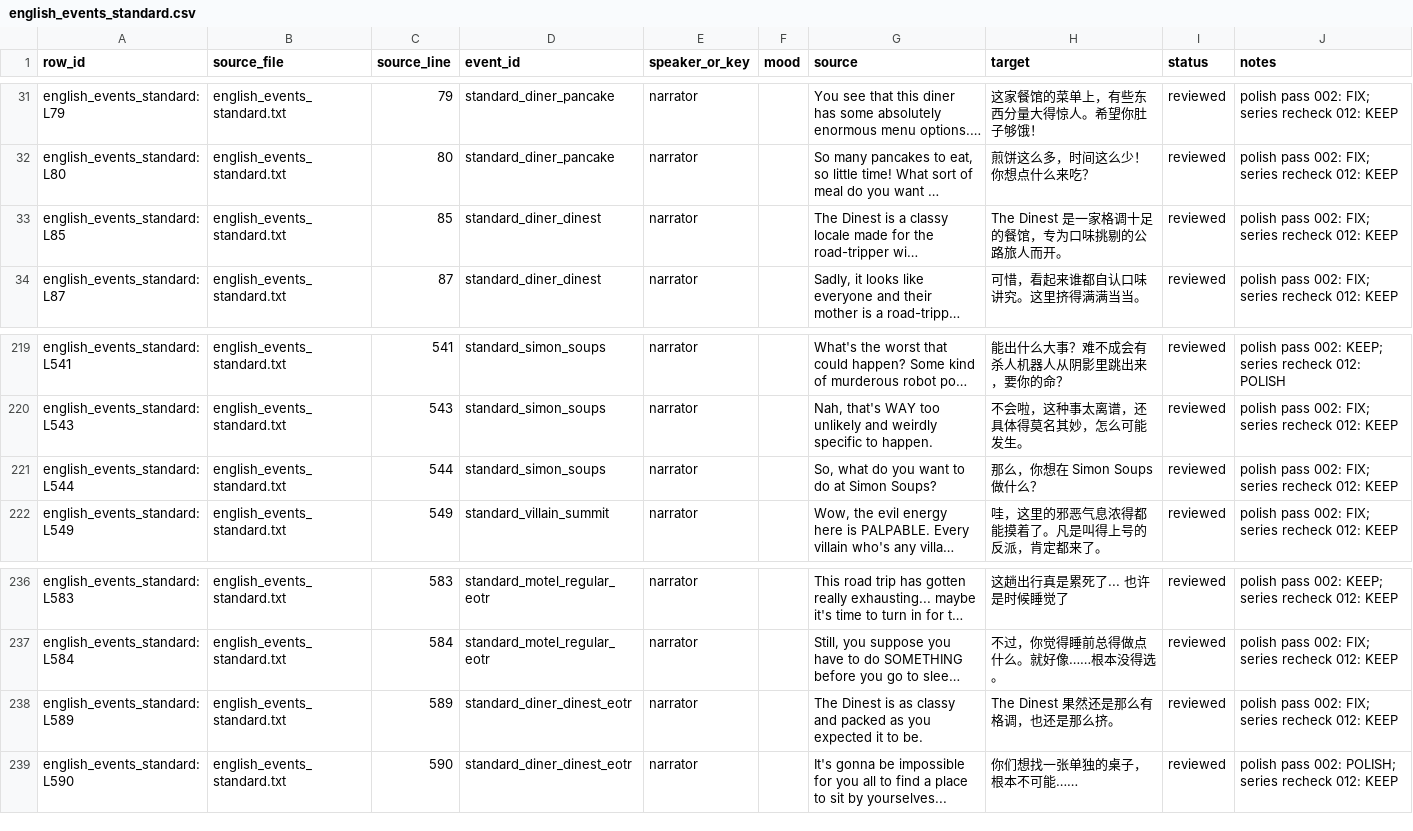
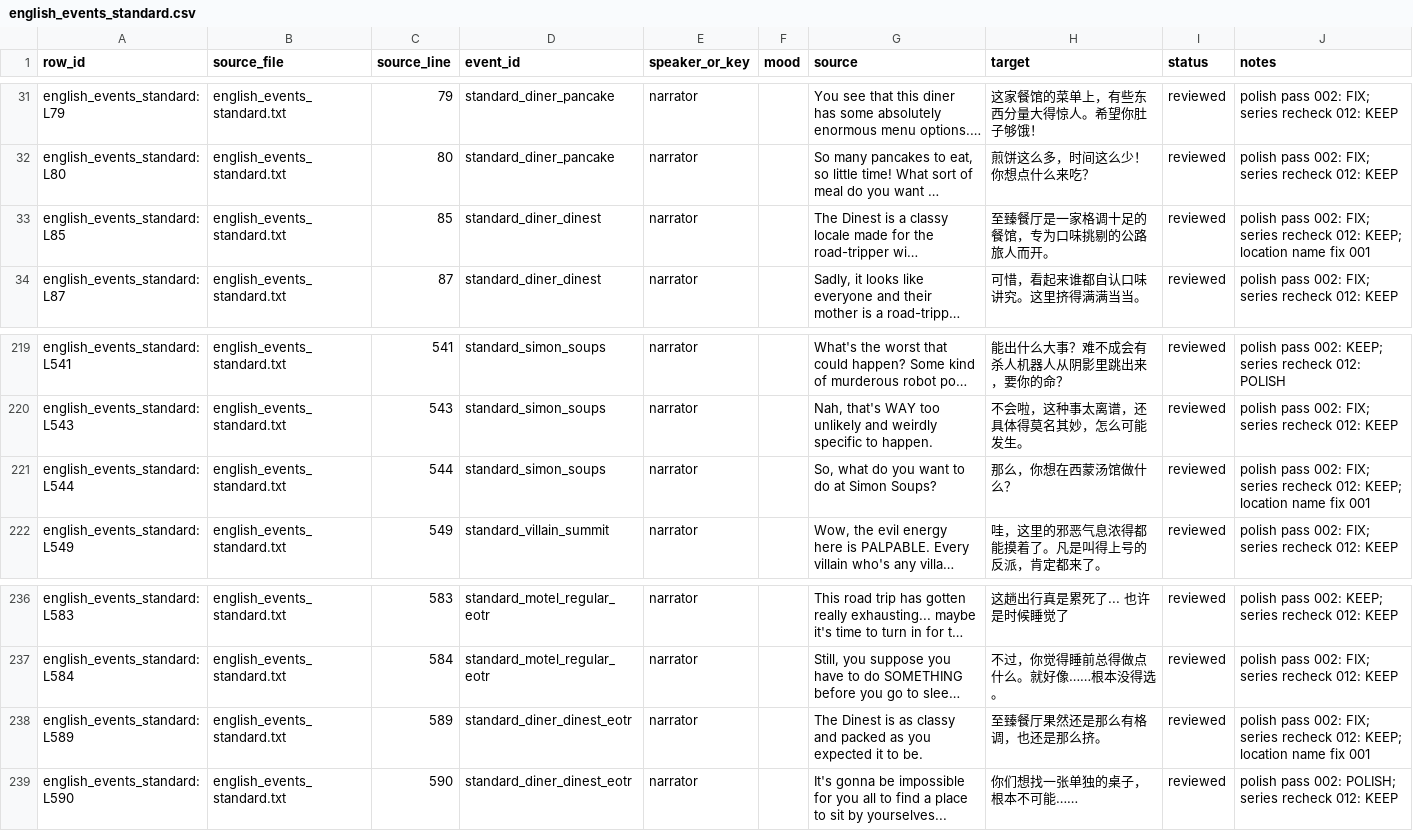
Before and after one commit to stellabunny0v0/monster-roadtrip-cn, a CSV file: translation/english_events_standard.csv, drawn as a sheet; only a part is shown, gaps mark what is left out; long unchanged cells end in …; the diff names each change by its address in the sheet, - before the commit and + after, or states it on an @@ line.

```diff
--- a/translation/english_events_standard.csv
+++ b/translation/english_events_standard.csv
-H33 (target): The Dinest 是一家格调十足的餐馆，专为口味挑剔的公路旅人而开。
+H33 (target): 至臻餐厅是一家格调十足的餐馆，专为口味挑剔的公路旅人而开。
-J33 (notes): …recheck 012: KEEP
+J33 (notes): …recheck 012: KEEP; location name fix 001
-H221 (target): 那么，你想在 Simon Soups 做什么？
+H221 (target): 那么，你想在西蒙汤馆做什么？
-J221 (notes): …recheck 012: KEEP
+J221 (notes): …recheck 012: KEEP; location name fix 001
-H238 (target): The Dinest 果然还是那么有格调，也还是那么挤。
+H238 (target): 至臻餐厅果然还是那么有格调，也还是那么挤。
-J238 (notes): …recheck 012: KEEP
+J238 (notes): …recheck 012: KEEP; location name fix 001
```
Also changed, not shown: translation/english_events_bubbles.csv, translation/english_events_endings.csv, 55 other files.
